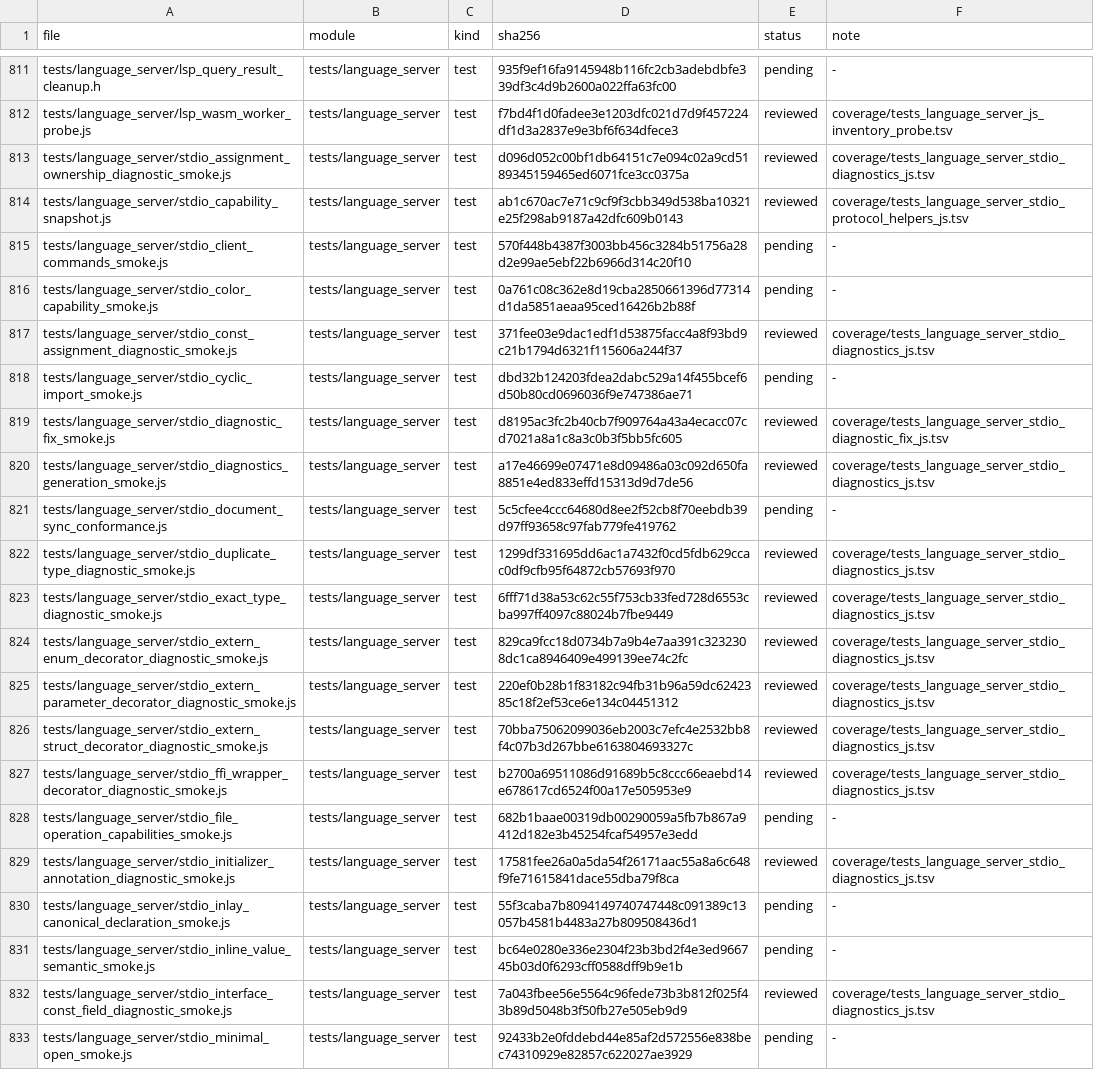
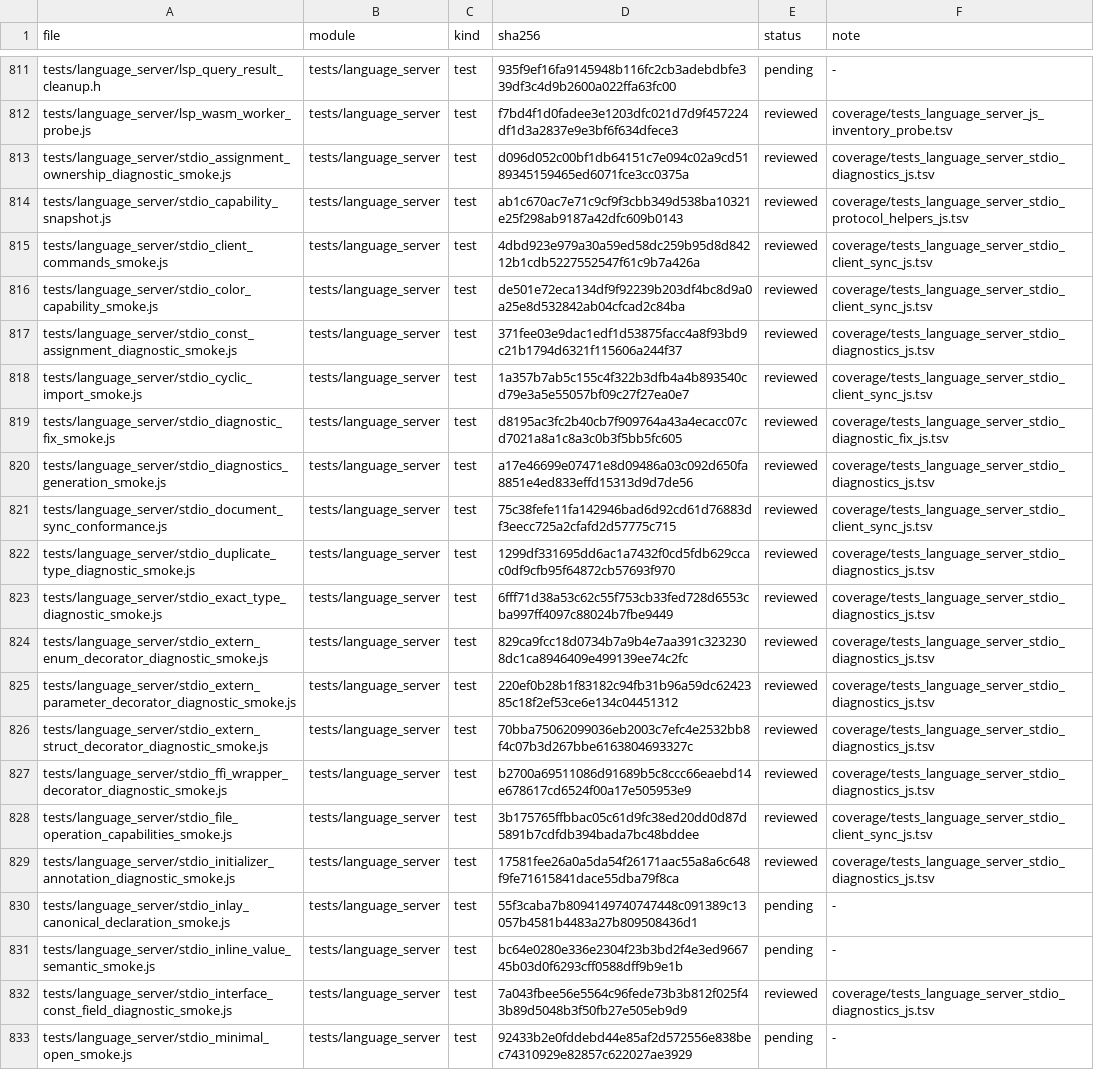
Before and after one commit to He-Jiahui/zr_vm, a TSV file: docs/code-review/inventory.tsv, drawn as a sheet; only a part is shown, gaps mark what is left out.

Commit message:
docs(review): trace LSP stdio client and sync tests

```diff
--- a/docs/code-review/inventory.tsv
+++ b/docs/code-review/inventory.tsv
@@ -814,9 +814,9 @@ tests/language_server/stdio_assignment_ownership_diagnostic_smoke.js	tests/langu
 tests/language_server/stdio_capability_snapshot.js	tests/language_server	test	ab1c670ac7e71c9cf9f3cbb349d538ba10321e25f298ab9187a42dfc609b0143	reviewed	coverage/tests_language_server_stdio_protocol_helpers_js.tsv
-tests/language_server/stdio_client_commands_smoke.js	tests/language_server	test	570f448b4387f3003bb456c3284b51756a28d2e99ae5ebf22b6966d314c20f10	pending	-
-tests/language_server/stdio_color_capability_smoke.js	tests/language_server	test	0a761c08c362e8d19cba2850661396d77314d1da5851aeaa95ced16426b2b88f	pending	-
+tests/language_server/stdio_client_commands_smoke.js	tests/language_server	test	4dbd923e979a30a59ed58dc259b95d8d84212b1cdb5227552547f61c9b7a426a	reviewed	coverage/tests_language_server_stdio_client_sync_js.tsv
+tests/language_server/stdio_color_capability_smoke.js	tests/language_server	test	de501e72eca134df9f92239b203df4bc8d9a0a25e8d532842ab04cfcad2c84ba	reviewed	coverage/tests_language_server_stdio_client_sync_js.tsv
 tests/language_server/stdio_const_assignment_diagnostic_smoke.js	tests/language_server	test	371fee03e9dac1edf1d53875facc4a8f93bd9c21b1794d6321f115606a244f37	reviewed	coverage/tests_language_server_stdio_diagnostics_js.tsv
-tests/language_server/stdio_cyclic_import_smoke.js	tests/language_server	test	dbd32b124203fdea2dabc529a14f455bcef6d50b80cd0696036f9e747386ae71	pending	-
+tests/language_server/stdio_cyclic_import_smoke.js	tests/language_server	test	1a357b7ab5c155c4f322b3dfb4a4b893540cd79e3a5e55057bf09c27f27ea0e7	reviewed	coverage/tests_language_server_stdio_client_sync_js.tsv
 tests/language_server/stdio_diagnostic_fix_smoke.js	tests/language_server	test	d8195ac3fc2b40cb7f909764a43a4ecacc07cd7021a8a1c8a3c0b3f5bb5fc605	reviewed	coverage/tests_language_server_stdio_diagnostic_fix_js.tsv
 tests/language_server/stdio_diagnostics_generation_smoke.js	tests/language_server	test	a17e46699e07471e8d09486a03c092d650fa8851e4ed833effd15313d9d7de56	reviewed	coverage/tests_language_server_stdio_diagnostics_js.tsv
-tests/language_server/stdio_document_sync_conformance.js	tests/language_server	test	5c5cfee4ccc64680d8ee2f52cb8f70eebdb39d97ff93658c97fab779fe419762	pending	-
+tests/language_server/stdio_document_sync_conformance.js	tests/language_server	test	75c38fefe11fa142946bad6d92cd61d76883df3eecc725a2cfafd2d57775c715	reviewed	coverage/tests_language_server_stdio_client_sync_js.tsv
 tests/language_server/stdio_duplicate_type_diagnostic_smoke.js	tests/language_server	test	1299df331695dd6ac1a7432f0cd5fdb629ccac0df9cfb95f64872cb57693f970	reviewed	coverage/tests_language_server_stdio_diagnostics_js.tsv
@@ -827,3 +827,3 @@ tests/language_server/stdio_extern_struct_decorator_diagnostic_smoke.js	tests/la
 tests/language_server/stdio_ffi_wrapper_decorator_diagnostic_smoke.js	tests/language_server	test	b2700a69511086d91689b5c8ccc66eaebd14e678617cd6524f00a17e505953e9	reviewed	coverage/tests_language_server_stdio_diagnostics_js.tsv
-tests/language_server/stdio_file_operation_capabilities_smoke.js	tests/language_server	test	682b1baae00319db00290059a5fb7b867a9412d182e3b45254fcaf54957e3edd	pending	-
+tests/language_server/stdio_file_operation_capabilities_smoke.js	tests/language_server	test	3b175765ffbbac05c61d9fc38ed20dd0d87d5891b7cdfdb394bada7bc48bddee	reviewed	coverage/tests_language_server_stdio_client_sync_js.tsv
 tests/language_server/stdio_initializer_annotation_diagnostic_smoke.js	tests/language_server	test	17581fee26a0a5da54f26171aac55a8a6c648f9fe71615841dace55dba79f8ca	reviewed	coverage/tests_language_server_stdio_diagnostics_js.tsv
```
Also changed, not shown: 6 other files.
